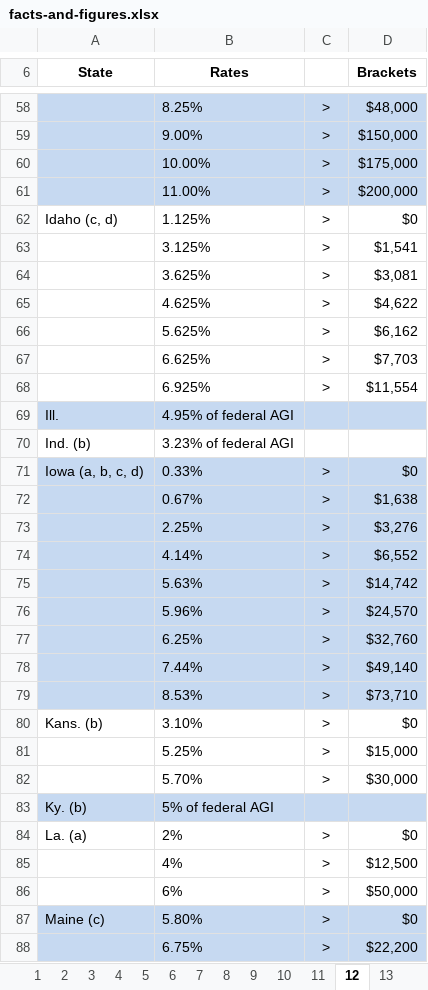
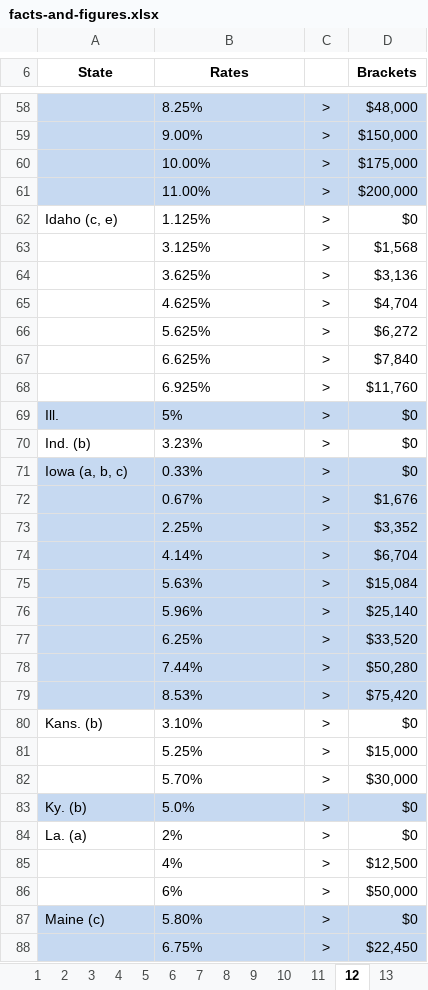
Before and after one commit to TaxFoundation/facts-and-figures-web, an Excel workbook: src/data/facts-and-figures.xlsx, sheet 12, drawn as a sheet; only a part is shown, gaps mark what is left out; values as stored, in another font and other column widths than the file's, no borders; removed rows and columns are numbered as before the commit, all else as after; the diff covers the shown part only; the diff names each change by its address in the sheet, - before the commit and + after, or states it on an @@ line.

```diff
--- a/src/data/facts-and-figures.xlsx (sheet 12)
+++ b/src/data/facts-and-figures.xlsx (sheet 12)
-A62 (State): Idaho (c, d)
+A62 (State): Idaho (c, e)
-D63 (Brackets): $1,541
+D63 (Brackets): $1,568
-D64 (Brackets): $3,081
+D64 (Brackets): $3,136
-D65 (Brackets): $4,622
+D65 (Brackets): $4,704
-D66 (Brackets): $6,162
+D66 (Brackets): $6,272
-D67 (Brackets): $7,703
+D67 (Brackets): $7,840
-D68 (Brackets): $11,554
+D68 (Brackets): $11,760
-row 69: Ill. | 4.95% of federal AGI
-row 70: Ind. (b) | 3.23% of federal AGI
+row 69: Ill. | 5% | > | $0
+row 70: Ind. (b) | 3.23% | > | $0
-A71 (State): Iowa (a, b, c, d)
+A71 (State): Iowa (a, b, c)
-D72 (Brackets): $1,638
+D72 (Brackets): $1,676
-D73 (Brackets): $3,276
+D73 (Brackets): $3,352
-D74 (Brackets): $6,552
+D74 (Brackets): $6,704
-D75 (Brackets): $14,742
+D75 (Brackets): $15,084
-D76 (Brackets): $24,570
+D76 (Brackets): $25,140
-D77 (Brackets): $32,760
+D77 (Brackets): $33,520
-D78 (Brackets): $49,140
+D78 (Brackets): $50,280
-D79 (Brackets): $73,710
+D79 (Brackets): $75,420
-row 83: Ky. (b) | 5% of federal AGI
+row 83: Ky. (b) | 5.0% | > | $0
-D88 (Brackets): $22,200
+D88 (Brackets): $22,450
```
Also changed, not shown: 10 added rows, 24 removed rows, 72 edited cells and merged cells elsewhere in this sheet, sheet SLF, sheet SGF, sheet STC, sheet 24, sheet 8, sheet 3, 40 more sheets, formulas that keep their value, 3 other files.
